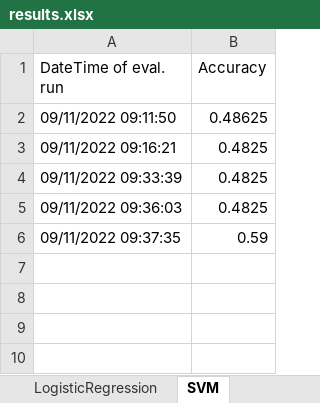
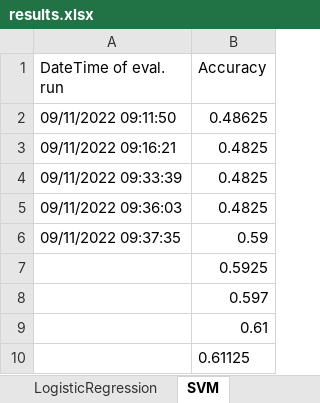
Before and after one commit to tavi2105/Clickbait-Spoiling, an Excel workbook: Preliminary_classes/results_caching/results.xlsx, sheet SVM, drawn as a sheet; values as stored, in another font and other column widths than the file's, no borders; the diff names each change by its address in the sheet, - before the commit and + after, or states it on an @@ line.

```diff
--- a/Preliminary_classes/results_caching/results.xlsx (sheet SVM)
+++ b/Preliminary_classes/results_caching/results.xlsx (sheet SVM)
+row 7:  | 0.5925
+row 8:  | 0.597
+row 9:  | 0.61
+row 10:  | 0.61125
```
Also changed, not shown: sheet LogisticRegression, sheet NaiveBayes.
